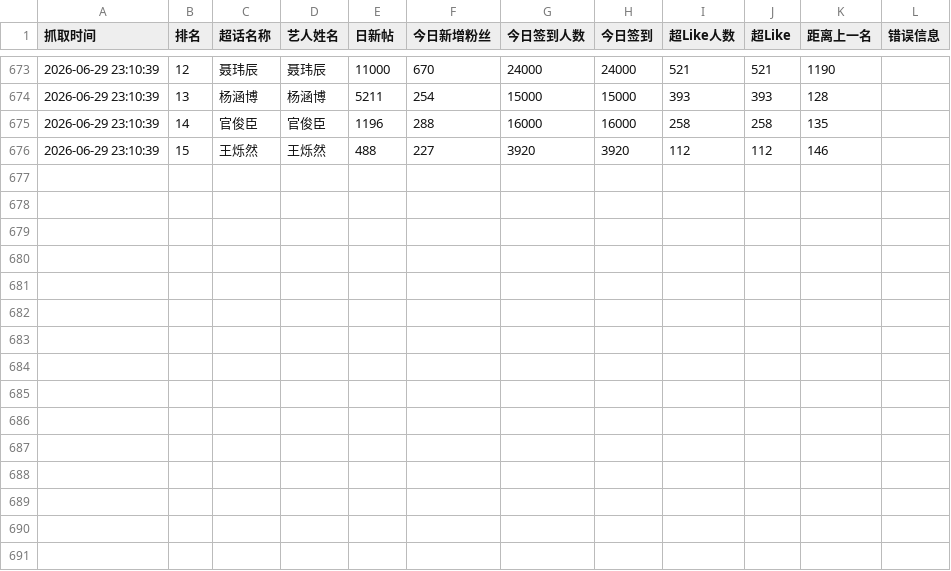
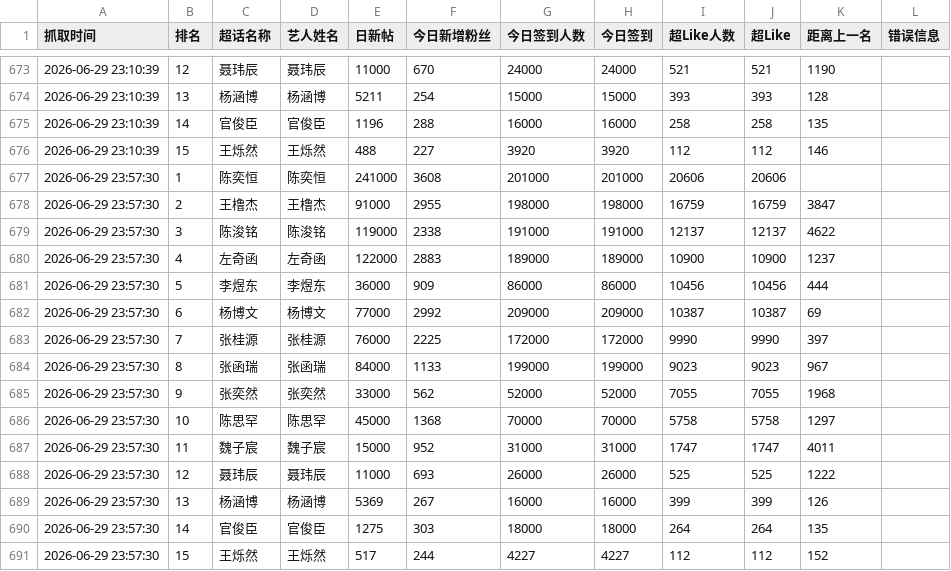
Before and after one commit to andreawaiwaihe-oss/xunyee, a CSV file: weibo_chaohua_data_history.csv, drawn as a sheet; only a part is shown, gaps mark what is left out; the diff names each change by its address in the sheet, - before the commit and + after, or states it on an @@ line.

```diff
--- a/weibo_chaohua_data_history.csv
+++ b/weibo_chaohua_data_history.csv
+row 677: 2026-06-29 23:57:30 | 1 | 陈奕恒 | 陈奕恒 | 241000 | 3608 | 201000 | 201000 | 20606 | 20606
+row 678: 2026-06-29 23:57:30 | 2 | 王橹杰 | 王橹杰 | 91000 | 2955 | 198000 | 198000 | 16759 | 16759 | 3847
+row 679: 2026-06-29 23:57:30 | 3 | 陈浚铭 | 陈浚铭 | 119000 | 2338 | 191000 | 191000 | 12137 | 12137 | 4622
+row 680: 2026-06-29 23:57:30 | 4 | 左奇函 | 左奇函 | 122000 | 2883 | 189000 | 189000 | 10900 | 10900 | 1237
+row 681: 2026-06-29 23:57:30 | 5 | 李煜东 | 李煜东 | 36000 | 909 | 86000 | 86000 | 10456 | 10456 | 444
+row 682: 2026-06-29 23:57:30 | 6 | 杨博文 | 杨博文 | 77000 | 2992 | 209000 | 209000 | 10387 | 10387 | 69
+row 683: 2026-06-29 23:57:30 | 7 | 张桂源 | 张桂源 | 76000 | 2225 | 172000 | 172000 | 9990 | 9990 | 397
+row 684: 2026-06-29 23:57:30 | 8 | 张函瑞 | 张函瑞 | 84000 | 1133 | 199000 | 199000 | 9023 | 9023 | 967
+row 685: 2026-06-29 23:57:30 | 9 | 张奕然 | 张奕然 | 33000 | 562 | 52000 | 52000 | 7055 | 7055 | 1968
+row 686: 2026-06-29 23:57:30 | 10 | 陈思罕 | 陈思罕 | 45000 | 1368 | 70000 | 70000 | 5758 | 5758 | 1297
+row 687: 2026-06-29 23:57:30 | 11 | 魏子宸 | 魏子宸 | 15000 | 952 | 31000 | 31000 | 1747 | 1747 | 4011
+row 688: 2026-06-29 23:57:30 | 12 | 聂玮辰 | 聂玮辰 | 11000 | 693 | 26000 | 26000 | 525 | 525 | 1222
+row 689: 2026-06-29 23:57:30 | 13 | 杨涵博 | 杨涵博 | 5369 | 267 | 16000 | 16000 | 399 | 399 | 126
+row 690: 2026-06-29 23:57:30 | 14 | 官俊臣 | 官俊臣 | 1275 | 303 | 18000 | 18000 | 264 | 264 | 135
+row 691: 2026-06-29 23:57:30 | 15 | 王烁然 | 王烁然 | 517 | 244 | 4227 | 4227 | 112 | 112 | 152
```
Also changed, not shown: weibo_chaohua_data.csv.
